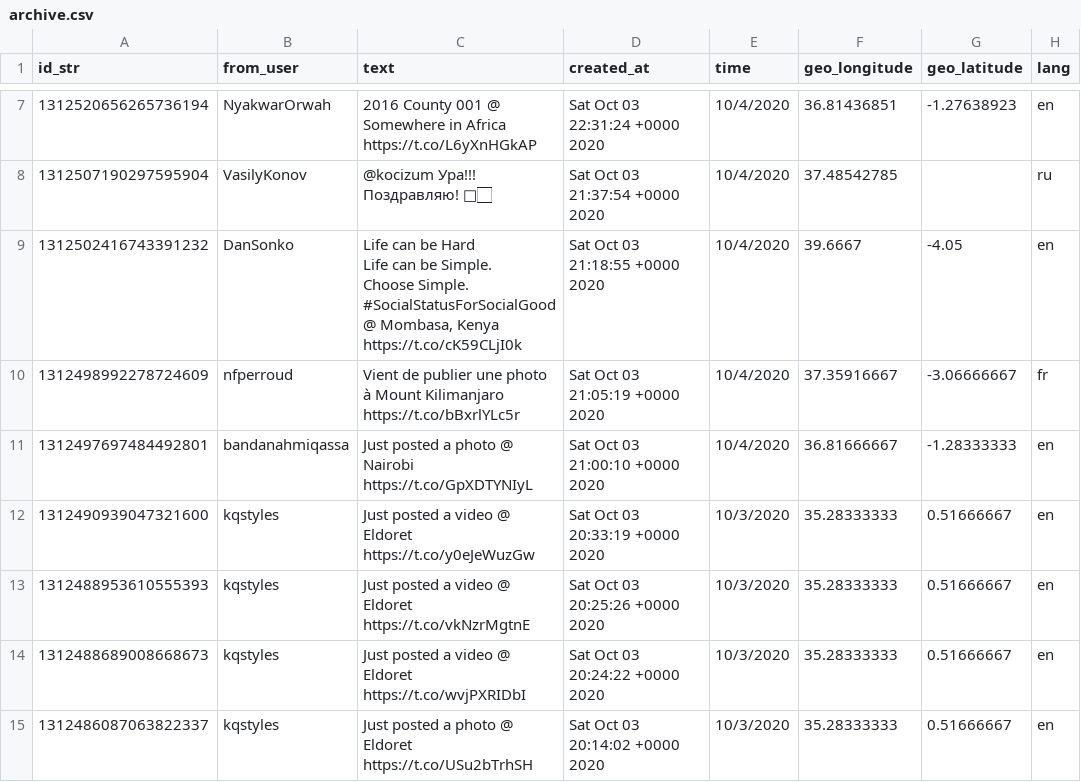
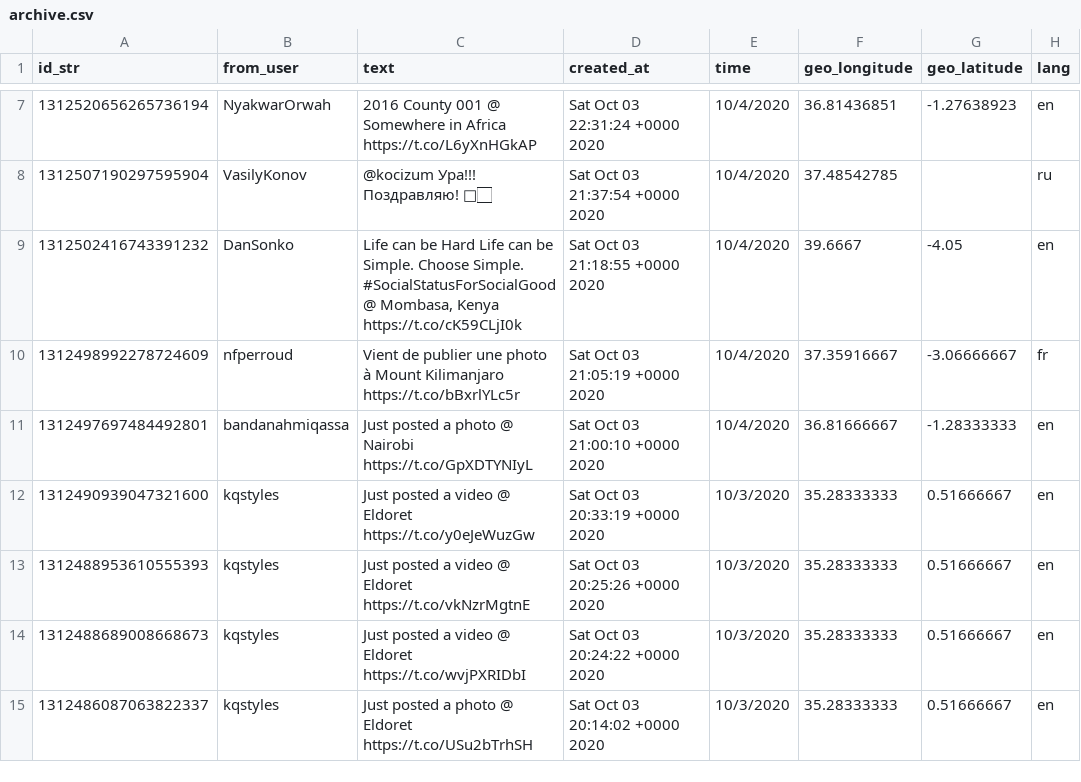
Before and after one commit to geyerbri/kenya-tweet, a CSV file: archive.csv, drawn as a sheet; only a part is shown, gaps mark what is left out; the diff names each change by its address in the sheet, - before the commit and + after, or states it on an @@ line.

Commit message:
Update archive.csv

```diff
--- a/archive.csv
+++ b/archive.csv
-C9 (text): …Kenya https://t.co/cK59CLjI0k
+C9 (text): …Kenya https://t.co/cK59CLjI0k
```
